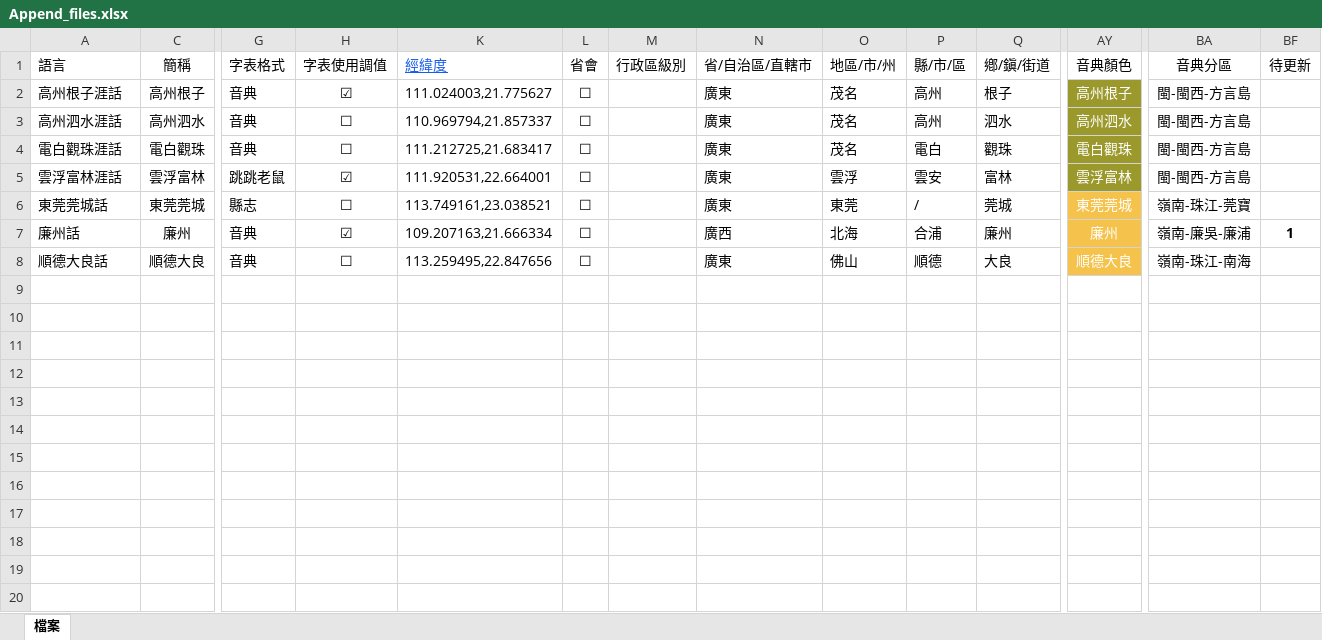
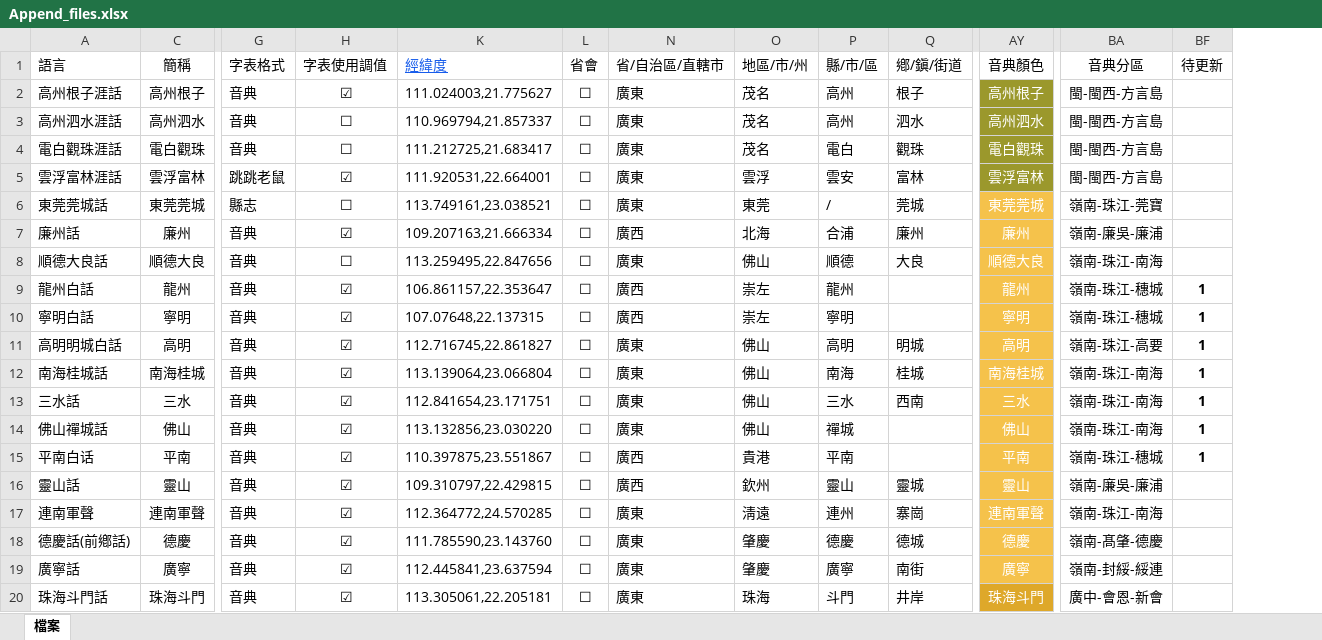
Before and after one commit to jengzang/process_phonology, an Excel workbook: data/dependency/Append_files.xlsx, sheet 檔案, drawn as a sheet; only a part is shown, gaps mark what is left out; values as stored, in another font and other column widths than the file's, no borders; removed rows and columns are numbered as before the commit, all else as after; rows hold the shown columns only; the diff covers the shown part only; the diff names each change by its address in the sheet, - before the commit and + after, or states it on an @@ line.

```diff
--- a/data/dependency/Append_files.xlsx (sheet 檔案)
+++ b/data/dependency/Append_files.xlsx (sheet 檔案)
@@ column M (行政區級別) hidden, empty @@
-BF7 (待更新): 1
+BF7 (待更新): (empty)
+row 9: 龍州白話 | 龍州 | 音典 | ☑ | 106.861157,22.353647 | ☐ | 廣西 | 崇左 | 龍州 |  | 龍州 | 嶺南-珠江-穗城 | 1
+row 10: 寧明白話 | 寧明 | 音典 | ☑ | 107.07648,22.137315 | ☐ | 廣西 | 崇左 | 寧明 |  | 寧明 | 嶺南-珠江-穗城 | 1
+row 11: 高明明城白話 | 高明 | 音典 | ☑ | 112.716745,22.861827 | ☐ | 廣東 | 佛山 | 高明 | 明城 | 高明 | 嶺南-珠江-高要 | 1
+row 12: 南海桂城話 | 南海桂城 | 音典 | ☑ | 113.139064,23.066804 | ☐ | 廣東 | 佛山 | 南海 | 桂城 | 南海桂城 | 嶺南-珠江-南海 | 1
+row 13: 三水話 | 三水 | 音典 | ☑ | 112.841654,23.171751 | ☐ | 廣東 | 佛山 | 三水 | 西南 | 三水 | 嶺南-珠江-南海 | 1
+row 14: 佛山禪城話 | 佛山 | 音典 | ☑ | 113.132856,23.030220 | ☐ | 廣東 | 佛山 | 禪城 |  | 佛山 | 嶺南-珠江-南海 | 1
+row 15: 平南白话 | 平南 | 音典 | ☑ | 110.397875,23.551867 | ☐ | 廣西 | 貴港 | 平南 |  | 平南 | 嶺南-珠江-穗城 | 1
+row 16: 靈山話 | 靈山 | 音典 | ☑ | 109.310797,22.429815 | ☐ | 廣西 | 欽州 | 靈山 | 靈城 | 靈山 | 嶺南-廉吳-廉浦
+row 17: 連南軍聲 | 連南軍聲 | 音典 | ☑ | 112.364772,24.570285 | ☐ | 廣東 | 淸遠 | 連州 | 寨崗 | 連南軍聲 | 嶺南-珠江-南海
+row 18: 德慶話(前鄕話) | 德慶 | 音典 | ☑ | 111.785590,23.143760 | ☐ | 廣東 | 肇慶 | 德慶 | 德城 | 德慶 | 嶺南-髙肇-德慶
+row 19: 廣寧話 | 廣寧 | 音典 | ☑ | 112.445841,23.637594 | ☐ | 廣東 | 肇慶 | 廣寧 | 南街 | 廣寧 | 嶺南-封綏-綏連
+row 20: 珠海斗門話 | 珠海斗門 | 音典 | ☑ | 113.305061,22.205181 | ☐ | 廣東 | 珠海 | 斗門 | 井岸 | 珠海斗門 | 廣中-會恩-新會
```
Also changed, not shown: 11 added rows elsewhere in this sheet, hidden cells, scripts/merge/参考表.xlsx, 15 other files.
